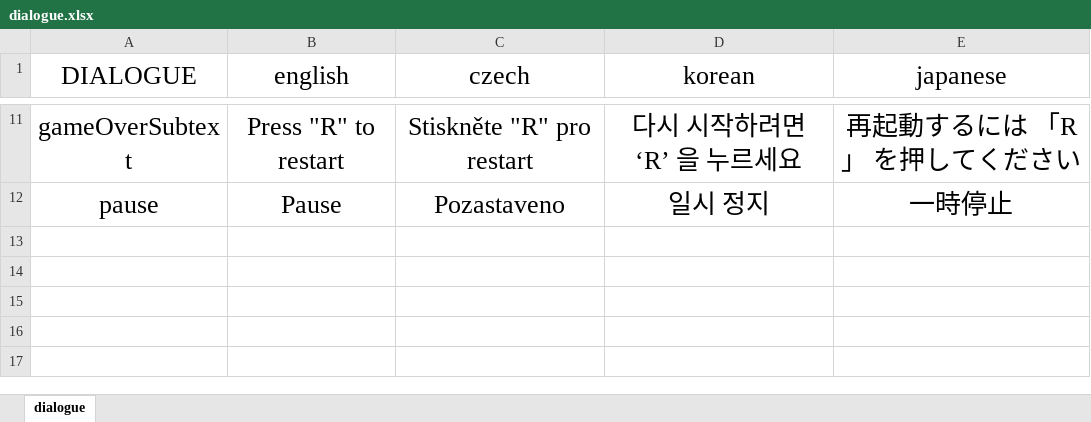
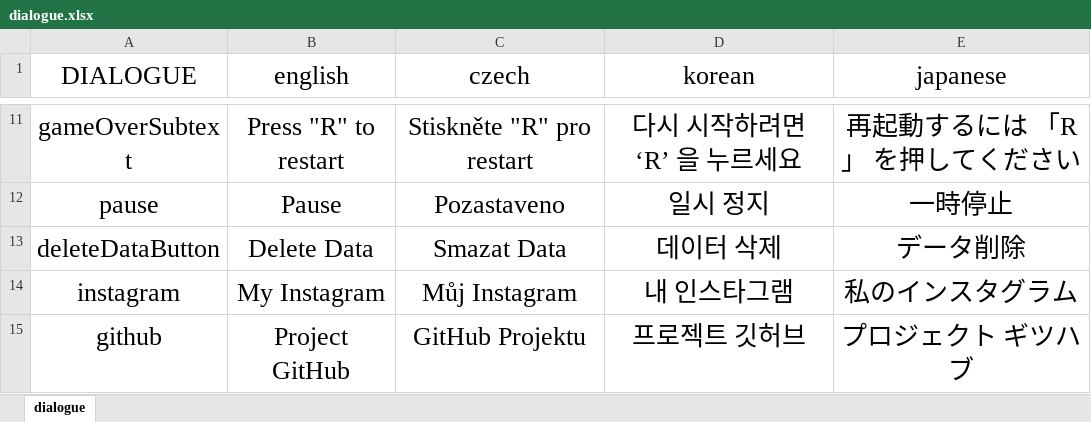
Before and after one commit to kireiiiiiiii/shooting-stars, an Excel workbook: app/src/main/resources/spreadsheets/dialogue.xlsx, sheet dialogue, drawn as a sheet; only a part is shown, gaps mark what is left out; values as stored, in another font and other column widths than the file's, no borders; the diff names each change by its address in the sheet, - before the commit and + after, or states it on an @@ line.

Commit message:
Moved new harcoded dialogue into the spreadsheet

```diff
--- a/app/src/main/resources/spreadsheets/dialogue.xlsx (sheet dialogue)
+++ b/app/src/main/resources/spreadsheets/dialogue.xlsx (sheet dialogue)
+row 13: deleteDataButton | Delete Data | Smazat Data | 데이터 삭제 | データ削除
+row 14: instagram | My Instagram | Můj Instagram | 내 인스타그램 | 私のインスタグラム
+row 15: github | Project GitHub | GitHub Projektu | 프로젝트 깃허브 | プロジェクト ギツハブ
```
Also changed, not shown: 4 other files.
